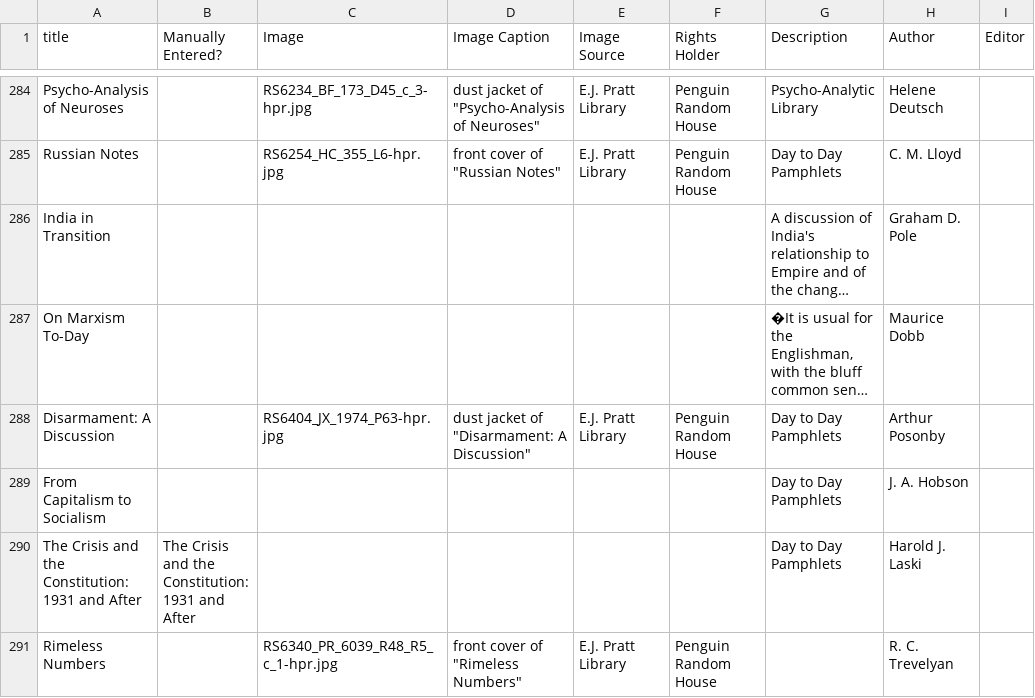
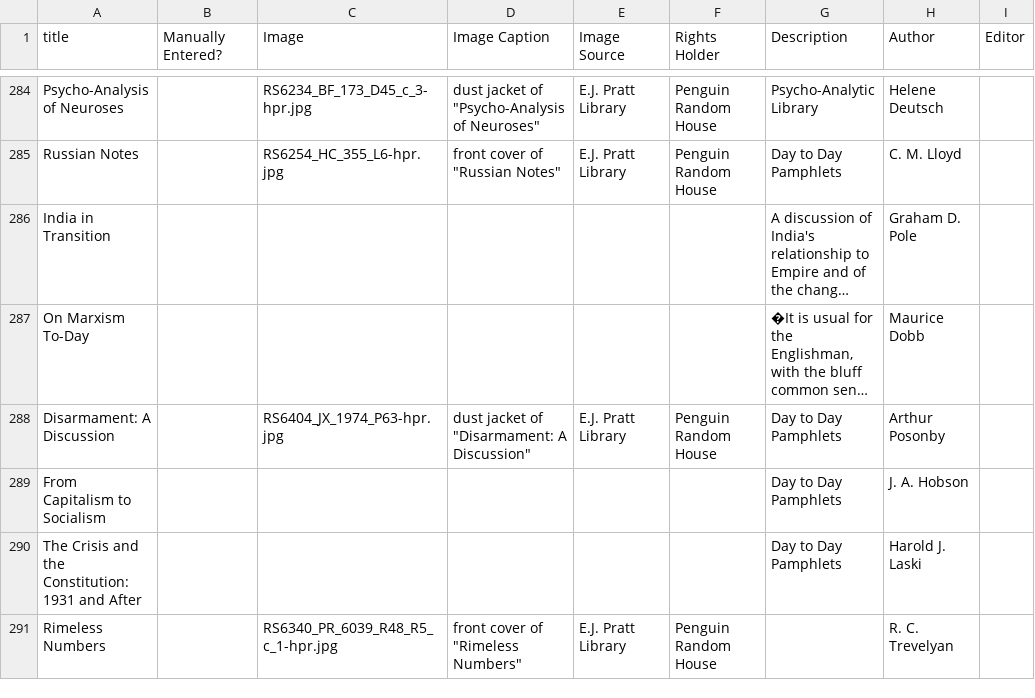
Before and after one commit to ModernistArchivePublishingProject/mapp, a CSV file: sites/all/modules/custom/mapp_data_import/data_sources/work.csv, drawn as a sheet; only a part is shown, gaps mark what is left out; long unchanged cells end in …; the diff covers the shown part only; the diff names each change by its address in the sheet, - before the commit and + after, or states it on an @@ line.

```diff
--- a/sites/all/modules/custom/mapp_data_import/data_sources/work.csv
+++ b/sites/all/modules/custom/mapp_data_import/data_sources/work.csv
-B290 (Manually Entered?): The Crisis and the Constitution: 1931 and After
+B290 (Manually Entered?): (empty)
```
Also changed, not shown: 32 edited cells elsewhere in this file.
